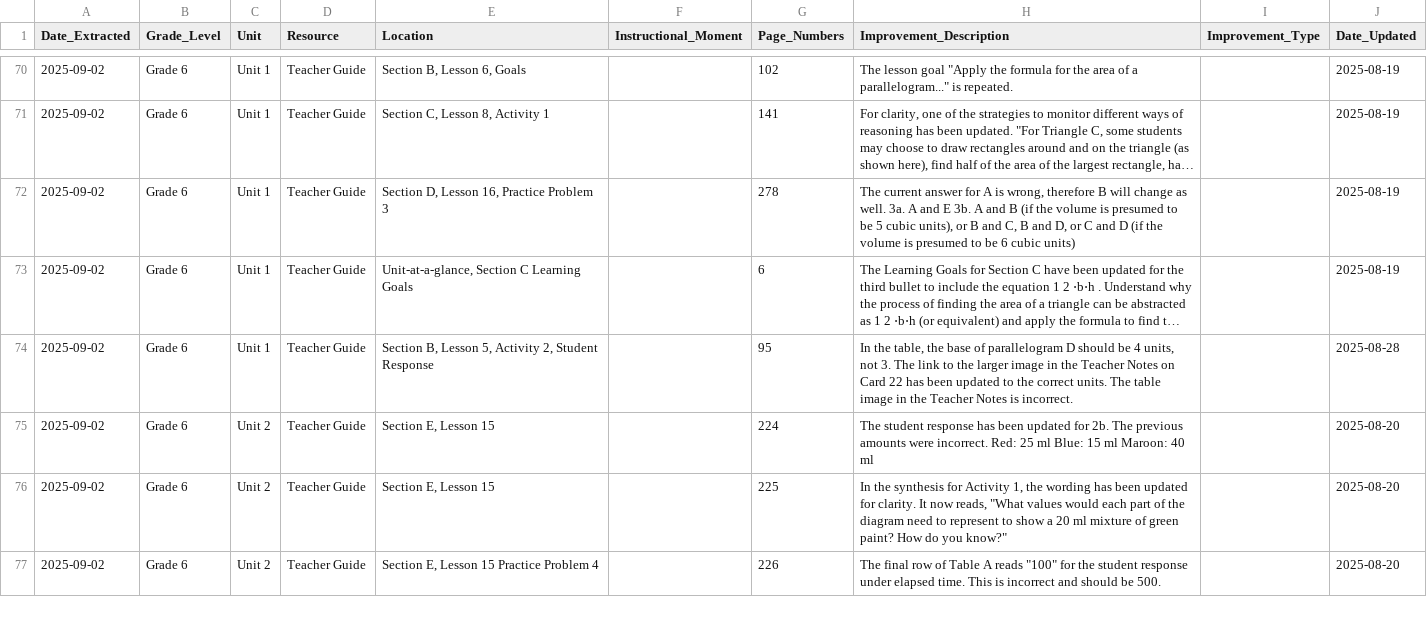
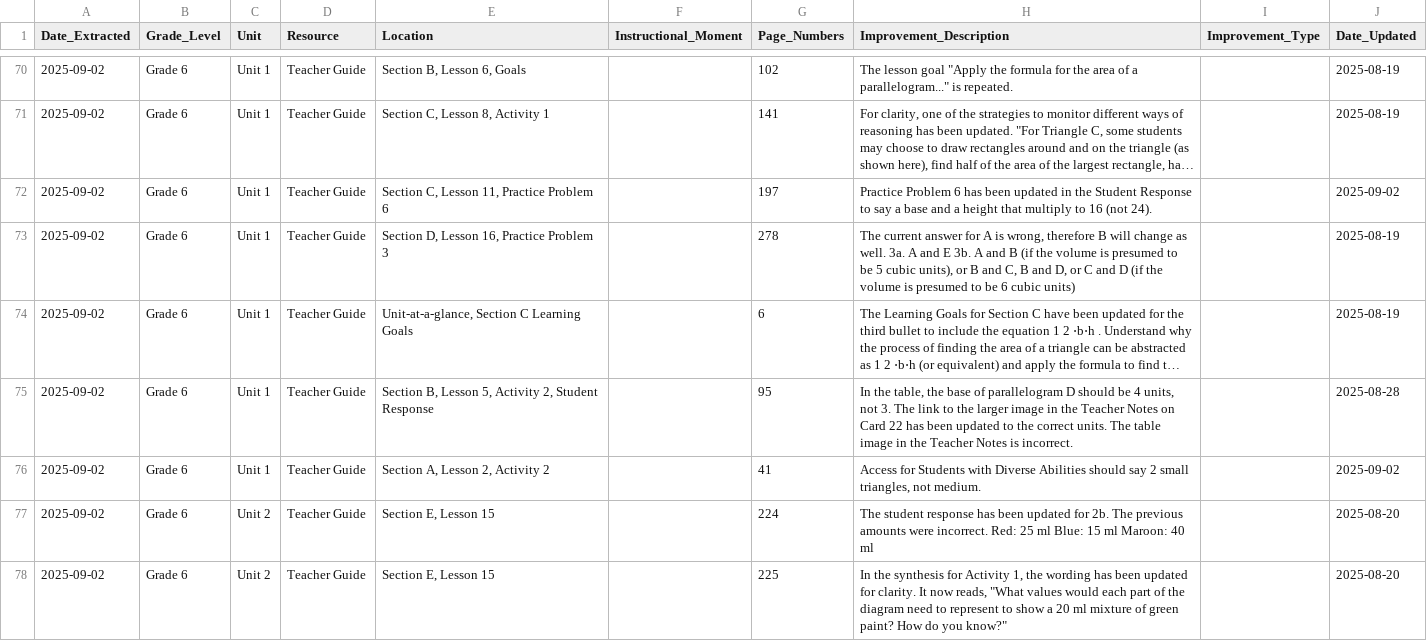
Before and after one commit to ImagineLearning/aia-improvements-viewer, a CSV file: output/sample_errata_changes.csv, drawn as a sheet; only a part is shown, gaps mark what is left out; the shorter side is filled out with more unchanged rows; long unchanged cells end in …; the diff names each change by its address in the sheet, - before the commit and + after, or states it on an @@ line.

```diff
--- a/output/sample_errata_changes.csv
+++ b/output/sample_errata_changes.csv
+row 72: 2025-09-02 | Grade 6 | Unit 1 | Teacher Guide | Section C, Lesson 11, Practice Problem 6 |  | 197 | Practice Problem 6 has been updated in the Student Response to say a base and a height that multiply to 16 (not 24). |  | 2025-09-02
+row 76: 2025-09-02 | Grade 6 | Unit 1 | Teacher Guide | Section A, Lesson 2, Activity 2 |  | 41 | Access for Students with Diverse Abilities should say 2 small triangles, not medium. |  | 2025-09-02
```
